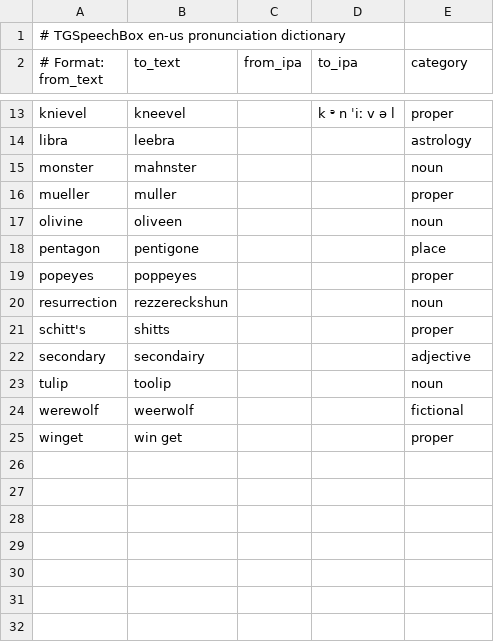
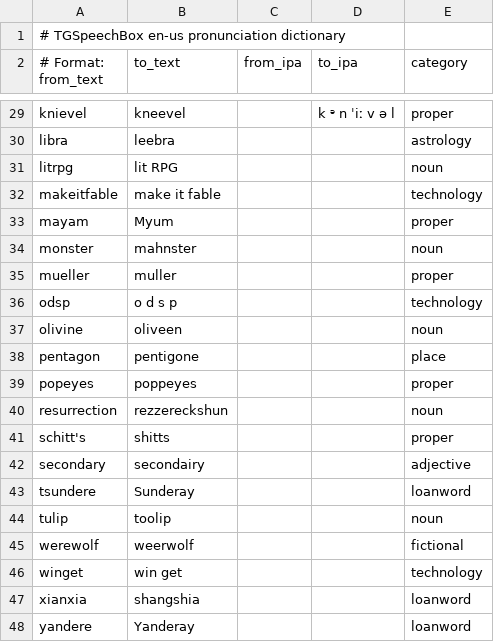
Before and after one commit to rommix0/TGSpeechBox, a TSV file: packs/dict/en-us-dict.tsv, drawn as a sheet; only a part is shown, gaps mark what is left out; the diff covers the shown part only.

```diff
--- a/packs/dict/en-us-dict.tsv
+++ b/packs/dict/en-us-dict.tsv
@@ -14,4 +30,8 @@ knievel	kneevel		k ᵊ n ˈiː v ə l	proper
 libra	leebra			astrology
+litrpg	lit RPG			noun
+makeitfable	make it fable			technology
+mayam	Myum			proper
 monster	mahnster			noun
 mueller	muller			proper
+odsp	o d s p			technology
 olivine	oliveen			noun
@@ -22,4 +42,7 @@ schitt's	shitts			proper
 secondary	secondairy			adjective
+tsundere	Sunderay			loanword
 tulip	toolip			noun
 werewolf	weerwolf			fictional
-winget	win get			proper
+winget	win get			technology
+xianxia	shangshia			loanword
+yandere	Yanderay			loanword
```
Also changed, not shown: 16 added rows and 1 edited cell elsewhere in this file.
